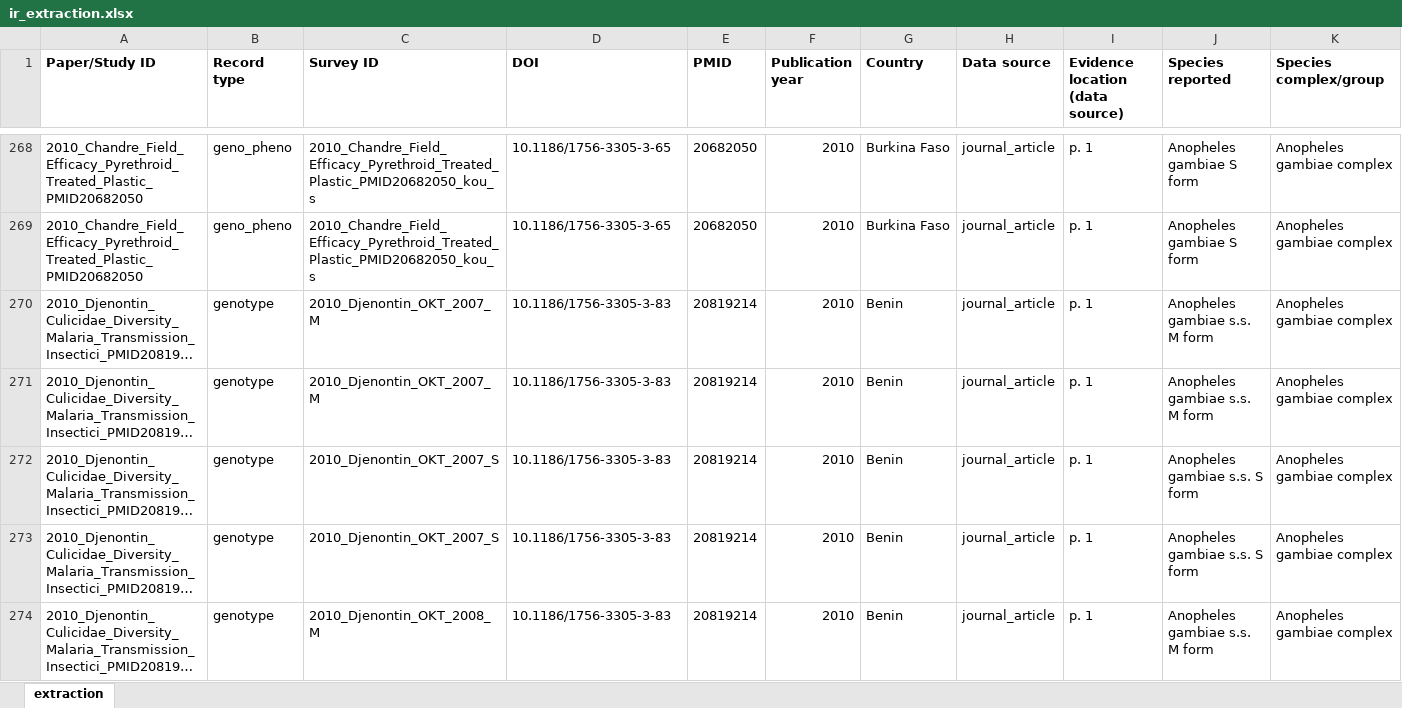
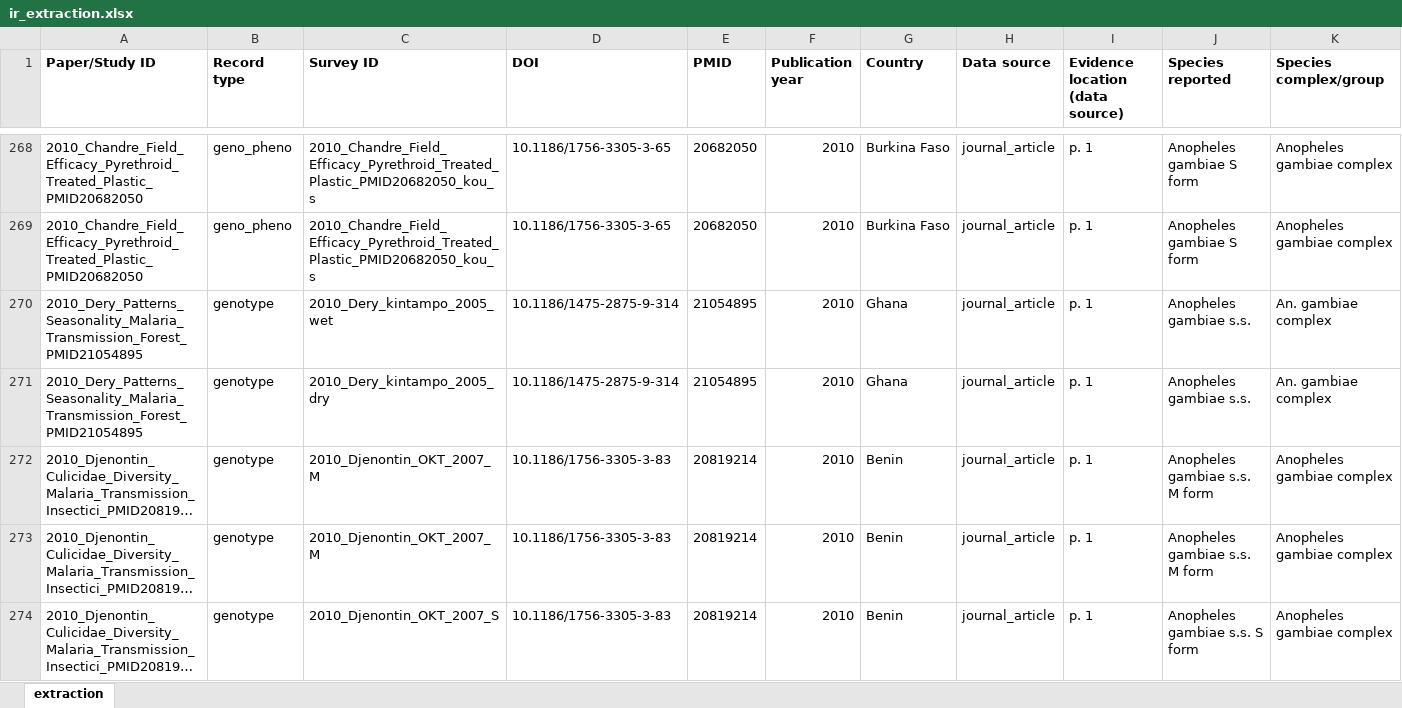
Before and after one commit to Ernestka/IR-MarkerBase-extract, an Excel workbook: data/final/ir_extraction.xlsx, sheet extraction, drawn as a sheet; only a part is shown, gaps mark what is left out; the shorter side is filled out with more unchanged rows; long unchanged cells end in …; values as stored, in another font and other column widths than the file's, no borders; rows hold the shown columns only; the diff names each change by its address in the sheet, - before the commit and + after, or states it on an @@ line.

```diff
--- a/data/final/ir_extraction.xlsx (sheet extraction)
+++ b/data/final/ir_extraction.xlsx (sheet extraction)
+row 270: 2010_Dery_Patterns_Seasonality_Malaria_Transmission_Forest_PMID21054895 | genotype | 2010_Dery_kintampo_2005_wet | 10.1186/1475-2875-9-314 | 21054895 | 2010 | Ghana | journal_article | p. 1 | Anopheles gambiae s.s. | An. gambiae complex
+row 271: 2010_Dery_Patterns_Seasonality_Malaria_Transmission_Forest_PMID21054895 | genotype | 2010_Dery_kintampo_2005_dry | 10.1186/1475-2875-9-314 | 21054895 | 2010 | Ghana | journal_article | p. 1 | Anopheles gambiae s.s. | An. gambiae complex
```
Also changed, not shown: 26 other files.
